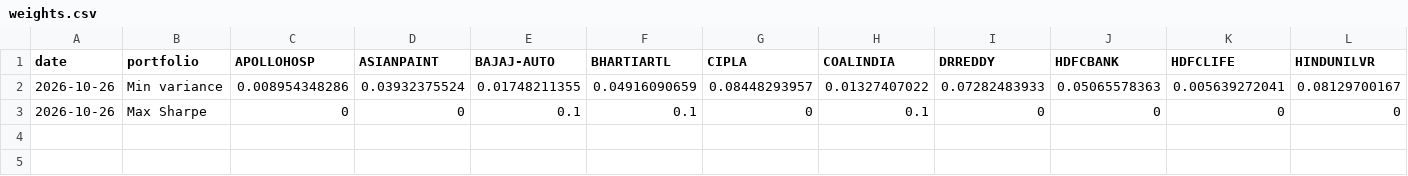
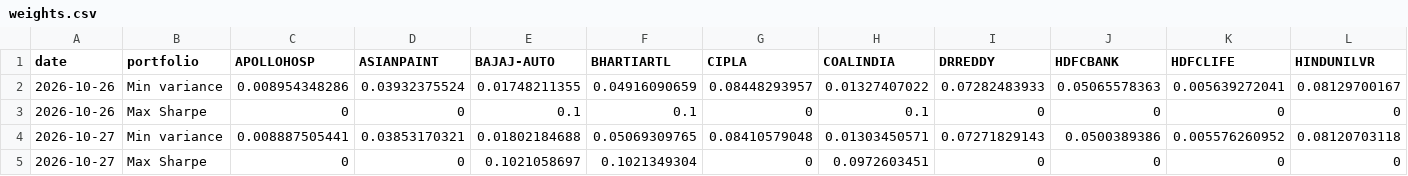
Before and after one commit to khatuaryan10-ops/nifty50-portfolio-risk-models, a CSV file: data/weights.csv, drawn as a sheet; only a part is shown; rows hold the shown columns only; the diff names each change by its address in the sheet, - before the commit and + after, or states it on an @@ line.

```diff
--- a/data/weights.csv
+++ b/data/weights.csv
+row 4: 2026-10-27 | Min variance | 0.008887505441 | 0.03853170321 | 0.01802184688 | 0.05069309765 | 0.08410579048 | 0.01303450571 | 0.07271829143 | 0.0500389386 | 0.005576260952 | 0.08120703118
+row 5: 2026-10-27 | Max Sharpe | 0 | 0 | 0.1021058697 | 0.1021349304 | 0 | 0.0972603451 | 0 | 0 | 0 | 0
```
Also changed, not shown: data/job_log.csv, data/prices_raw.csv, 4 other files.
